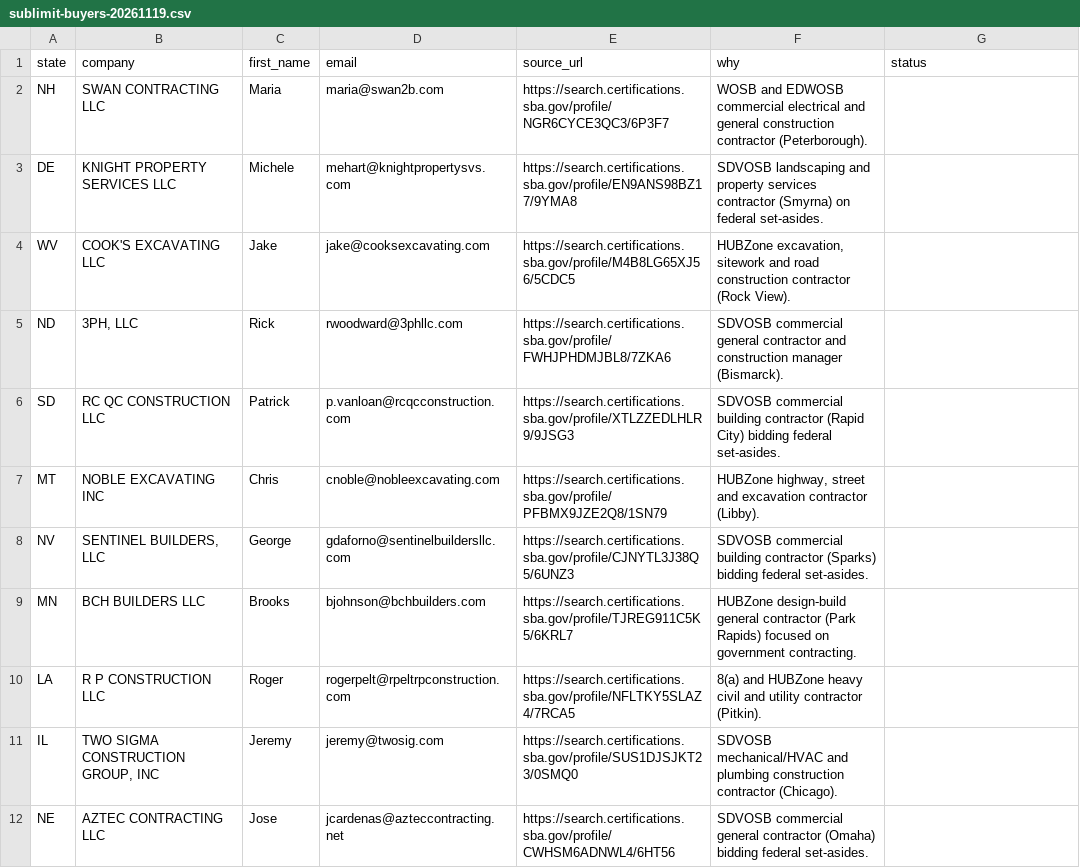
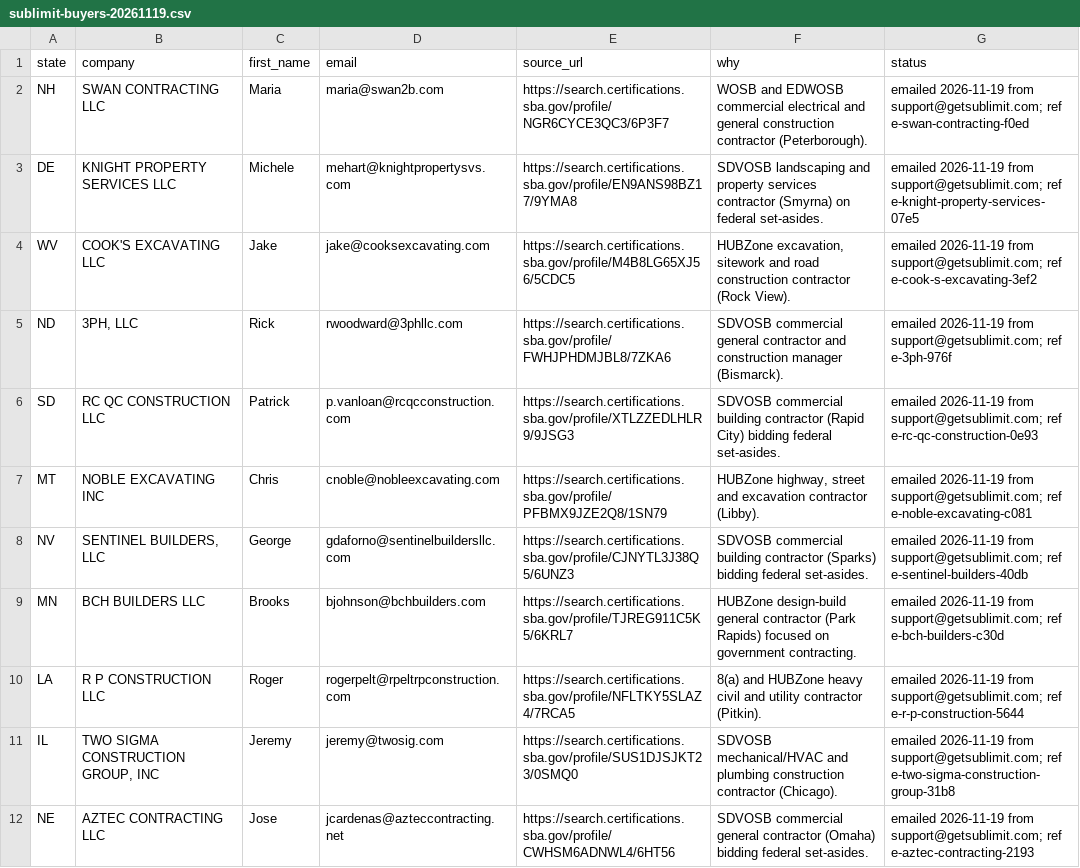
Before and after one commit to profitpin-group/profitpin-group-website, a CSV file: marketing/sublimit-buyers-20261119.csv, drawn as a sheet; only a part is shown; the diff covers the shown part only.

```diff
--- a/marketing/sublimit-buyers-20261119.csv
+++ b/marketing/sublimit-buyers-20261119.csv
@@ -1,12 +1,12 @@
 state,company,first_name,email,source_url,why,status
-NH,SWAN CONTRACTING LLC,Maria,maria@swan2b.com,https://search.certifications.sba.gov/profile/NGR6CYCE3QC3/6P3F7,WOSB and EDWOSB commercial electrical and general construction contractor (Peterborough).,
-DE,KNIGHT PROPERTY SERVICES LLC,Michele,mehart@knightpropertysvs.com,https://search.certifications.sba.gov/profile/EN9ANS98BZ17/9YMA8,SDVOSB landscaping and property services contractor (Smyrna) on federal set-asides.,
-WV,COOK'S EXCAVATING LLC,Jake,jake@cooksexcavating.com,https://search.certifications.sba.gov/profile/M4B8LG65XJ56/5CDC5,"HUBZone excavation, sitework and road construction contractor (Rock View).",
-ND,"3PH, LLC",Rick,rwoodward@3phllc.com,https://search.certifications.sba.gov/profile/FWHJPHDMJBL8/7ZKA6,SDVOSB commercial general contractor and construction manager (Bismarck).,
-SD,RC QC CONSTRUCTION LLC,Patrick,p.vanloan@rcqcconstruction.com,https://search.certifications.sba.gov/profile/XTLZZEDLHLR9/9JSG3,SDVOSB commercial building contractor (Rapid City) bidding federal set-asides.,
-MT,NOBLE EXCAVATING INC,Chris,cnoble@nobleexcavating.com,https://search.certifications.sba.gov/profile/PFBMX9JZE2Q8/1SN79,"HUBZone highway, street and excavation contractor (Libby).",
-NV,"SENTINEL BUILDERS, LLC",George,gdaforno@sentinelbuildersllc.com,https://search.certifications.sba.gov/profile/CJNYTL3J38Q5/6UNZ3,SDVOSB commercial building contractor (Sparks) bidding federal set-asides.,
-MN,BCH BUILDERS LLC,Brooks,bjohnson@bchbuilders.com,https://search.certifications.sba.gov/profile/TJREG911C5K5/6KRL7,HUBZone design-build general contractor (Park Rapids) focused on government contracting.,
-LA,R P CONSTRUCTION LLC,Roger,rogerpelt@rpeltrpconstruction.com,https://search.certifications.sba.gov/profile/NFLTKY5SLAZ4/7RCA5,8(a) and HUBZone heavy civil and utility contractor (Pitkin).,
-IL,"TWO SIGMA CONSTRUCTION GROUP, INC",Jeremy,jeremy@twosig.com,https://search.certifications.sba.gov/profile/SUS1DJSJKT23/0SMQ0,SDVOSB mechanical/HVAC and plumbing construction contractor (Chicago).,
-NE,AZTEC CONTRACTING LLC,Jose,jcardenas@azteccontracting.net,https://search.certifications.sba.gov/profile/CWHSM6ADNWL4/6HT56,SDVOSB commercial general contractor (Omaha) bidding federal set-asides.,
+NH,SWAN CONTRACTING LLC,Maria,maria@swan2b.com,https://search.certifications.sba.gov/profile/NGR6CYCE3QC3/6P3F7,WOSB and EDWOSB commercial electrical and general construction contractor (Peterborough).,emailed 2026-11-19 from support@getsublimit.com; ref e-swan-contracting-f0ed
+DE,KNIGHT PROPERTY SERVICES LLC,Michele,mehart@knightpropertysvs.com,https://search.certifications.sba.gov/profile/EN9ANS98BZ17/9YMA8,SDVOSB landscaping and property services contractor (Smyrna) on federal set-asides.,emailed 2026-11-19 from support@getsublimit.com; ref e-knight-property-services-07e5
+WV,COOK'S EXCAVATING LLC,Jake,jake@cooksexcavating.com,https://search.certifications.sba.gov/profile/M4B8LG65XJ56/5CDC5,"HUBZone excavation, sitework and road construction contractor (Rock View).",emailed 2026-11-19 from support@getsublimit.com; ref e-cook-s-excavating-3ef2
+ND,"3PH, LLC",Rick,rwoodward@3phllc.com,https://search.certifications.sba.gov/profile/FWHJPHDMJBL8/7ZKA6,SDVOSB commercial general contractor and construction manager (Bismarck).,emailed 2026-11-19 from support@getsublimit.com; ref e-3ph-976f
+SD,RC QC CONSTRUCTION LLC,Patrick,p.vanloan@rcqcconstruction.com,https://search.certifications.sba.gov/profile/XTLZZEDLHLR9/9JSG3,SDVOSB commercial building contractor (Rapid City) bidding federal set-asides.,emailed 2026-11-19 from support@getsublimit.com; ref e-rc-qc-construction-0e93
+MT,NOBLE EXCAVATING INC,Chris,cnoble@nobleexcavating.com,https://search.certifications.sba.gov/profile/PFBMX9JZE2Q8/1SN79,"HUBZone highway, street and excavation contractor (Libby).",emailed 2026-11-19 from support@getsublimit.com; ref e-noble-excavating-c081
+NV,"SENTINEL BUILDERS, LLC",George,gdaforno@sentinelbuildersllc.com,https://search.certifications.sba.gov/profile/CJNYTL3J38Q5/6UNZ3,SDVOSB commercial building contractor (Sparks) bidding federal set-asides.,emailed 2026-11-19 from support@getsublimit.com; ref e-sentinel-builders-40db
+MN,BCH BUILDERS LLC,Brooks,bjohnson@bchbuilders.com,https://search.certifications.sba.gov/profile/TJREG911C5K5/6KRL7,HUBZone design-build general contractor (Park Rapids) focused on government contracting.,emailed 2026-11-19 from support@getsublimit.com; ref e-bch-builders-c30d
+LA,R P CONSTRUCTION LLC,Roger,rogerpelt@rpeltrpconstruction.com,https://search.certifications.sba.gov/profile/NFLTKY5SLAZ4/7RCA5,8(a) and HUBZone heavy civil and utility contractor (Pitkin).,emailed 2026-11-19 from support@getsublimit.com; ref e-r-p-construction-5644
+IL,"TWO SIGMA CONSTRUCTION GROUP, INC",Jeremy,jeremy@twosig.com,https://search.certifications.sba.gov/profile/SUS1DJSJKT23/0SMQ0,SDVOSB mechanical/HVAC and plumbing construction contractor (Chicago).,emailed 2026-11-19 from support@getsublimit.com; ref e-two-sigma-construction-group-31b8
+NE,AZTEC CONTRACTING LLC,Jose,jcardenas@azteccontracting.net,https://search.certifications.sba.gov/profile/CWHSM6ADNWL4/6HT56,SDVOSB commercial general contractor (Omaha) bidding federal set-asides.,emailed 2026-11-19 from support@getsublimit.com; ref e-aztec-contracting-2193
```
Also changed, not shown: 11 edited cells elsewhere in this file, marketing/leafledger-buyers-20261119.csv, marketing/saleledger-buyers-20261119.csv, 1 other file.
